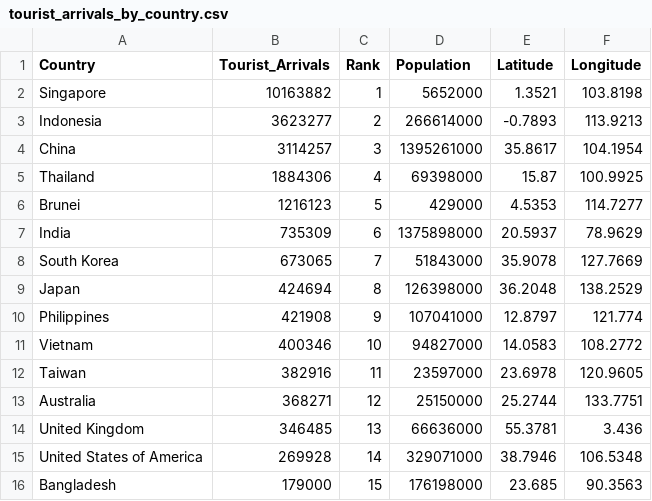
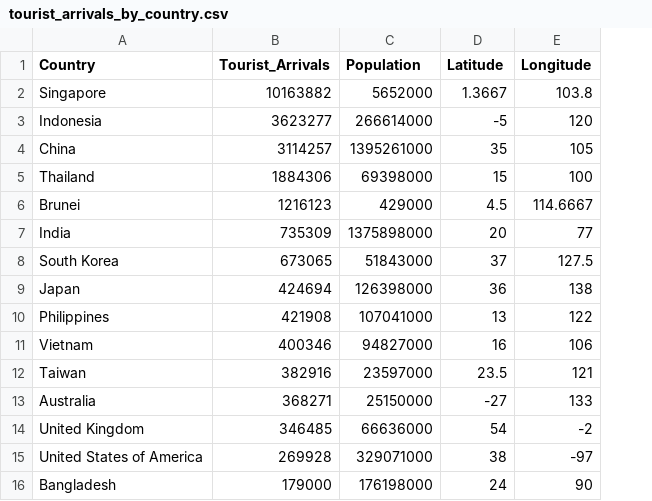
Before and after one commit to yewwai/FIT3179, a CSV file: Visualisation2/data/tourist_arrivals_by_country.csv, drawn as a sheet; only a part is shown; removed rows and columns are numbered as before the commit, all else as after; the diff covers the shown part only; the diff names each change by its address in the sheet, - before the commit and + after, or states it on an @@ line.

Commit message:
Update tourist_arrivals_by_country.csv

```diff
--- a/Visualisation2/data/tourist_arrivals_by_country.csv
+++ b/Visualisation2/data/tourist_arrivals_by_country.csv
-column C (Rank), rows 2-16: 1 | 2 | 3 | 4 | 5 | 6 | 7 | 8 | 9 | 10 | 11 | 12 | 13 | 14 | 15
-D2 (Latitude): 1.3521
+D2 (Latitude): 1.3667
-E2 (Longitude): 103.8198
+E2 (Longitude): 103.8
-D3 (Latitude): -0.7893
+D3 (Latitude): -5
-E3 (Longitude): 113.9213
+E3 (Longitude): 120
-D4 (Latitude): 35.8617
+D4 (Latitude): 35
-E4 (Longitude): 104.1954
+E4 (Longitude): 105
-D5 (Latitude): 15.87
+D5 (Latitude): 15
-E5 (Longitude): 100.9925
+E5 (Longitude): 100
-D6 (Latitude): 4.5353
+D6 (Latitude): 4.5
-E6 (Longitude): 114.7277
+E6 (Longitude): 114.6667
-D7 (Latitude): 20.5937
+D7 (Latitude): 20
-E7 (Longitude): 78.9629
+E7 (Longitude): 77
-D8 (Latitude): 35.9078
+D8 (Latitude): 37
-E8 (Longitude): 127.7669
+E8 (Longitude): 127.5
-D9 (Latitude): 36.2048
+D9 (Latitude): 36
-E9 (Longitude): 138.2529
+E9 (Longitude): 138
-D10 (Latitude): 12.8797
+D10 (Latitude): 13
-E10 (Longitude): 121.774
+E10 (Longitude): 122
-D11 (Latitude): 14.0583
+D11 (Latitude): 16
-E11 (Longitude): 108.2772
+E11 (Longitude): 106
-D12 (Latitude): 23.6978
+D12 (Latitude): 23.5
-E12 (Longitude): 120.9605
+E12 (Longitude): 121
-D13 (Latitude): 25.2744
+D13 (Latitude): -27
-E13 (Longitude): 133.7751
+E13 (Longitude): 133
-D14 (Latitude): 55.3781
+D14 (Latitude): 54
-E14 (Longitude): 3.436
+E14 (Longitude): -2
-D15 (Latitude): 38.7946
+D15 (Latitude): 38
-E15 (Longitude): 106.5348
+E15 (Longitude): -97
-D16 (Latitude): 23.685
+D16 (Latitude): 24
-E16 (Longitude): 90.3563
+E16 (Longitude): 90
```
Also changed, not shown: 62 edited cells elsewhere in this file.
